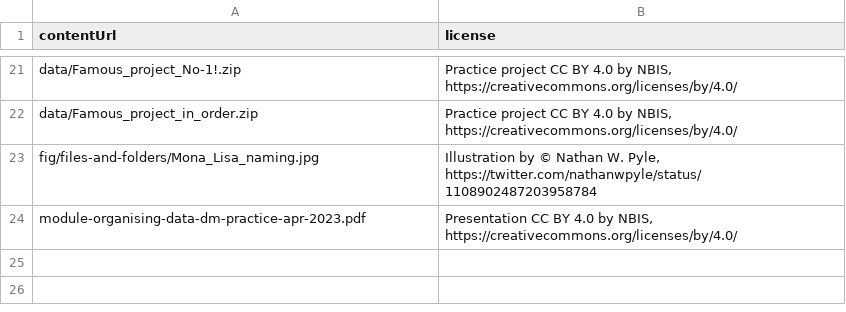
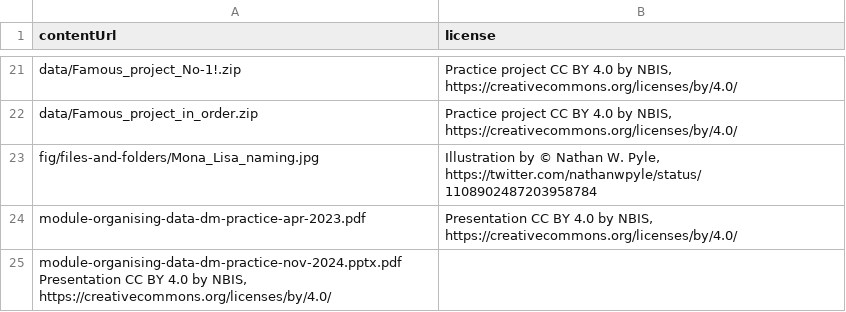
Before and after one commit to NBISweden/module-organising-data-dm-practices, a TSV file: _data/licensing.tsv, drawn as a sheet; only a part is shown, gaps mark what is left out.

Commit message:
Added licensing for presentation nov 2024 at licensing.tsv

```diff
--- a/_data/licensing.tsv
+++ b/_data/licensing.tsv
@@ -24 +24,2 @@ fig/files-and-folders/Mona_Lisa_naming.jpg	Illustration by © Nathan W. Pyle, ht
 module-organising-data-dm-practice-apr-2023.pdf	Presentation CC BY 4.0 by NBIS, https://creativecommons.org/licenses/by/4.0/
+module-organising-data-dm-practice-nov-2024.pptx.pdf Presentation CC BY 4.0 by NBIS, https://creativecommons.org/licenses/by/4.0/
```
